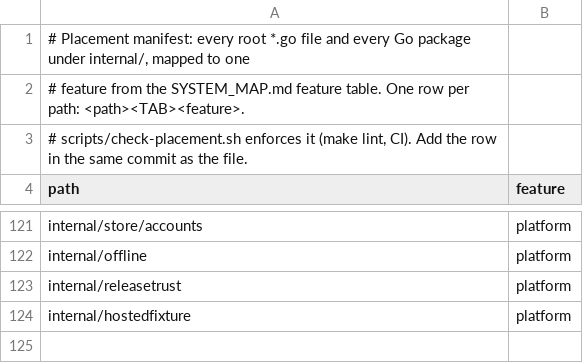
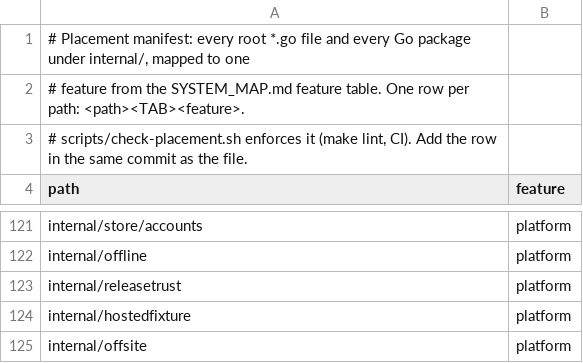
Before and after one commit to secureprospective/TheWarRoom, a TSV file: docs/architecture/placement.tsv, drawn as a sheet; only a part is shown, gaps mark what is left out; the diff names each change by its address in the sheet, - before the commit and + after, or states it on an @@ line.

```diff
--- a/docs/architecture/placement.tsv
+++ b/docs/architecture/placement.tsv
+row 125: internal/offsite | platform
```
Also changed, not shown: 47 other files.
